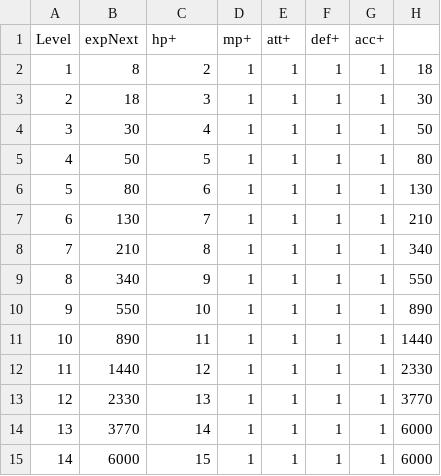
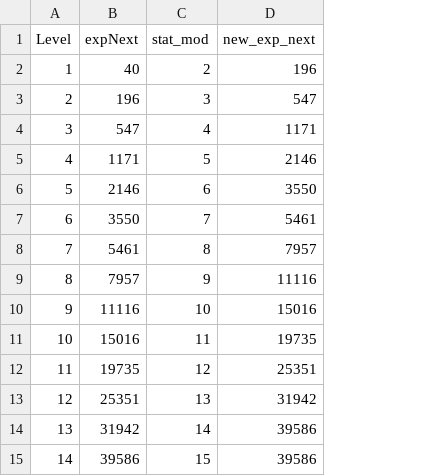
Before and after one commit to ericharm/RPG, a CSV file: levels.csv, drawn as a sheet; removed rows and columns are numbered as before the commit, all else as after; the diff names each change by its address in the sheet, - before the commit and + after, or states it on an @@ line.

Commit message:
Fix bugs, expand bestiary, improve leveling

```diff
--- a/levels.csv
+++ b/levels.csv
-column D (mp+), rows 2-15: all 1
-column E (att+), rows 2-15: all 1
-column F (def+), rows 2-15: all 1
-column G (acc+), rows 2-15: all 1
-column H, rows 2-15: 18 | 30 | 50 | 80 | 130 | 210 | 340 | 550 | 890 | 1440 | 2330 | 3770 | 6000 | 6000
+column D (new_exp_next), rows 2-15: 196 | 547 | 1171 | 2146 | 3550 | 5461 | 7957 | 11116 | 15016 | 19735 | 25351 | 31942 | 39586 | 39586
-C1: hp+
+C1: stat_mod
-B2 (expNext): 8
+B2 (expNext): 40
-B3 (expNext): 18
+B3 (expNext): 196
-B4 (expNext): 30
+B4 (expNext): 547
-B5 (expNext): 50
+B5 (expNext): 1171
-B6 (expNext): 80
+B6 (expNext): 2146
-B7 (expNext): 130
+B7 (expNext): 3550
-B8 (expNext): 210
+B8 (expNext): 5461
-B9 (expNext): 340
+B9 (expNext): 7957
-B10 (expNext): 550
+B10 (expNext): 11116
-B11 (expNext): 890
+B11 (expNext): 15016
-B12 (expNext): 1440
+B12 (expNext): 19735
-B13 (expNext): 2330
+B13 (expNext): 25351
-B14 (expNext): 3770
+B14 (expNext): 31942
-B15 (expNext): 6000
+B15 (expNext): 39586
```
Also changed, not shown: 11 other files.
